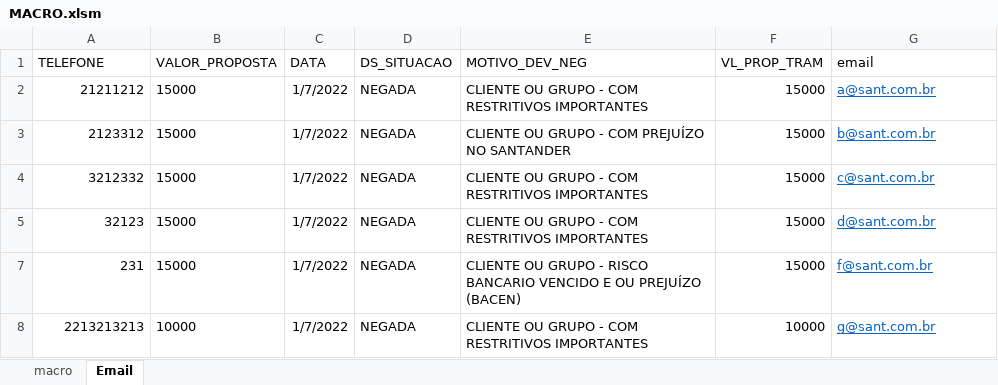
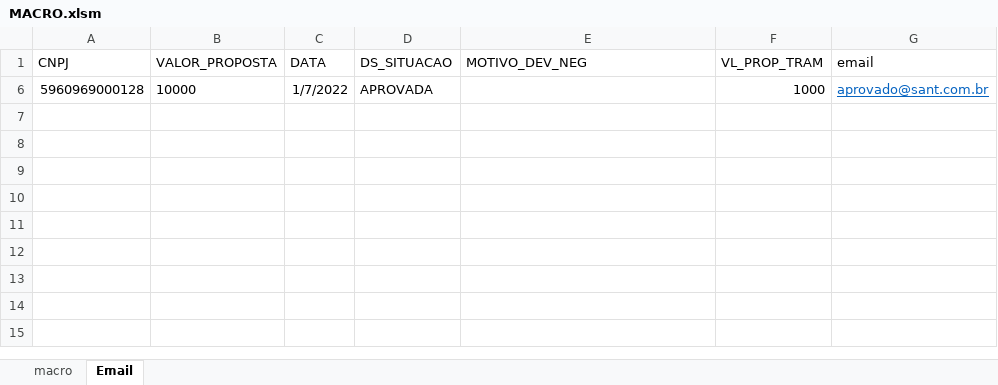
Before and after one commit to rogridoz/atas-santander, an Excel workbook: MACRO.xlsm, sheet Email, drawn as a sheet; values as stored, in another font and other column widths than the file's, no borders; removed rows and columns are numbered as before the commit, all else as after; the diff names each change by its address in the sheet, - before the commit and + after, or states it on an @@ line.

Commit message:
Add files via upload

```diff
--- a/MACRO.xlsm (sheet Email)
+++ b/MACRO.xlsm (sheet Email)
-A1: TELEFONE
+A1: CNPJ
@@ row 2 hidden: 21211212 | 15000 | 1/7/2022 | NEGADA | CLIENTE OU GRUPO - COM RESTRITIVOS IMPORTANTES | 15000 | a@sant.com.br @@
@@ row 3 hidden: 2123312 | 15000 | 1/7/2022 | NEGADA | CLIENTE OU GRUPO - COM PREJUÍZO NO SANTANDER | 15000 | b@sant.com.br @@
@@ row 4 hidden: 3212332 | 15000 | 1/7/2022 | NEGADA | CLIENTE OU GRUPO - COM RESTRITIVOS IMPORTANTES | 15000 | c@sant.com.br @@
@@ row 5 hidden: 32123 | 15000 | 1/7/2022 | NEGADA | CLIENTE OU GRUPO - COM RESTRITIVOS IMPORTANTES | 15000 | d@sant.com.br @@
@@ row 7 hidden: 231 | 15000 | 1/7/2022 | NEGADA | CLIENTE OU GRUPO - RISCO BANCARIO VENCIDO E OU PREJUÍZO (BACEN) | 15000 | f@sant.com.br @@
@@ row 8 hidden: 2213213213 | 10000 | 1/7/2022 | NEGADA | CLIENTE OU GRUPO - COM RESTRITIVOS IMPORTANTES | 10000 | g@sant.com.br @@
+row 6: 5960969000128 | 10000 | 1/7/2022 | APROVADA |  | 1000 | aprovado@sant.com.br
```
Also changed, not shown: hidden cells, charts or pictures.
